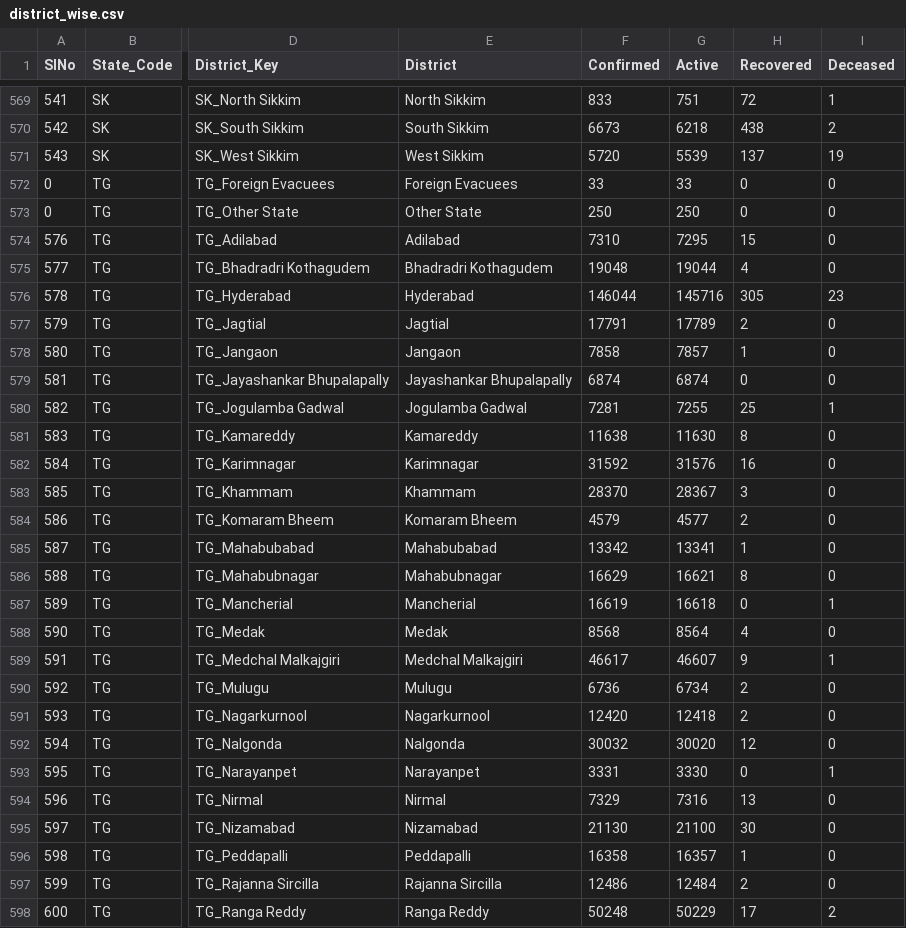
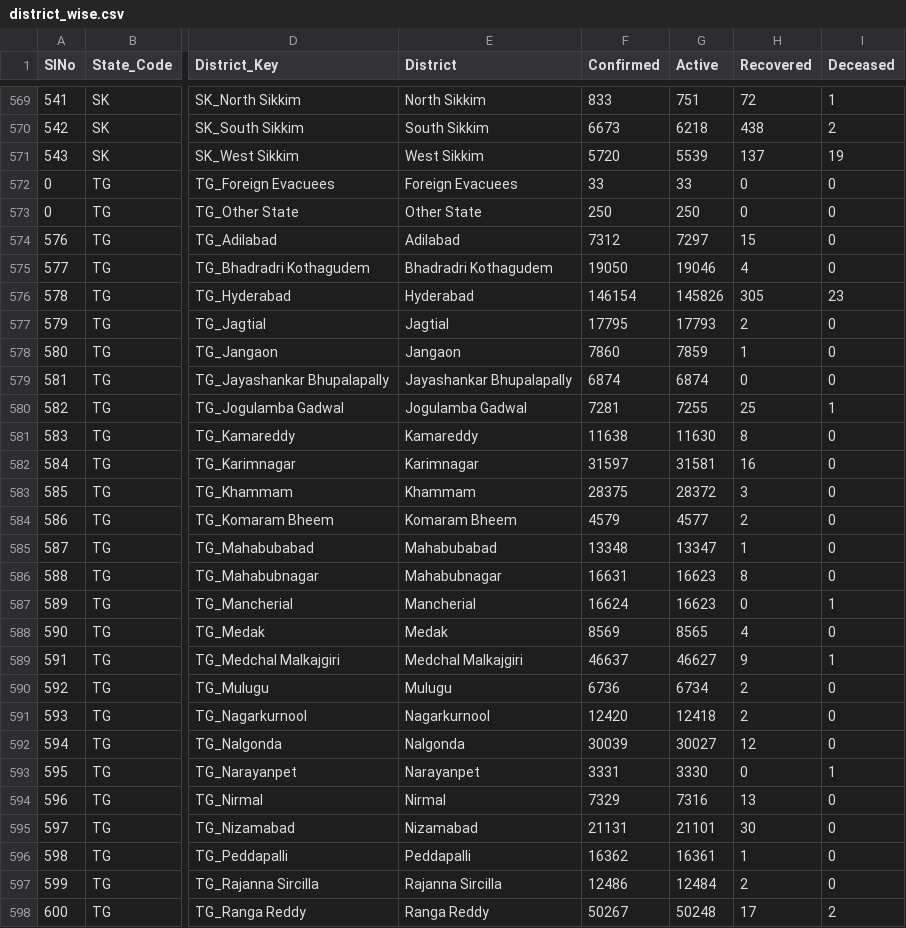
Before and after one commit to keshavashiya/covid19bharat_data, a CSV file: csv/latest/district_wise.csv, drawn as a sheet; only a part is shown, gaps mark what is left out; the diff covers the shown part only; the diff names each change by its address in the sheet, - before the commit and + after, or states it on an @@ line.

```diff
--- a/csv/latest/district_wise.csv
+++ b/csv/latest/district_wise.csv
-F574 (Confirmed): 7310
+F574 (Confirmed): 7312
-G574 (Active): 7295
+G574 (Active): 7297
-F575 (Confirmed): 19048
+F575 (Confirmed): 19050
-G575 (Active): 19044
+G575 (Active): 19046
-F576 (Confirmed): 146044
+F576 (Confirmed): 146154
-G576 (Active): 145716
+G576 (Active): 145826
-F577 (Confirmed): 17791
+F577 (Confirmed): 17795
-G577 (Active): 17789
+G577 (Active): 17793
-F578 (Confirmed): 7858
+F578 (Confirmed): 7860
-G578 (Active): 7857
+G578 (Active): 7859
-F582 (Confirmed): 31592
+F582 (Confirmed): 31597
-G582 (Active): 31576
+G582 (Active): 31581
-F583 (Confirmed): 28370
+F583 (Confirmed): 28375
-G583 (Active): 28367
+G583 (Active): 28372
-F585 (Confirmed): 13342
+F585 (Confirmed): 13348
-G585 (Active): 13341
+G585 (Active): 13347
-F586 (Confirmed): 16629
+F586 (Confirmed): 16631
-G586 (Active): 16621
+G586 (Active): 16623
-F587 (Confirmed): 16619
+F587 (Confirmed): 16624
-G587 (Active): 16618
+G587 (Active): 16623
-F588 (Confirmed): 8568
+F588 (Confirmed): 8569
-G588 (Active): 8564
+G588 (Active): 8565
-F589 (Confirmed): 46617
+F589 (Confirmed): 46637
-G589 (Active): 46607
+G589 (Active): 46627
-F592 (Confirmed): 30032
+F592 (Confirmed): 30039
-G592 (Active): 30020
+G592 (Active): 30027
-F595 (Confirmed): 21130
+F595 (Confirmed): 21131
-G595 (Active): 21100
+G595 (Active): 21101
-F596 (Confirmed): 16358
+F596 (Confirmed): 16362
-G596 (Active): 16357
+G596 (Active): 16361
-F598 (Confirmed): 50248
+F598 (Confirmed): 50267
-G598 (Active): 50229
+G598 (Active): 50248
```
Also changed, not shown: 16 edited cells elsewhere in this file, csv/latest/state_wise.csv, csv/latest/state_wise_daily.csv, 11 other files.
